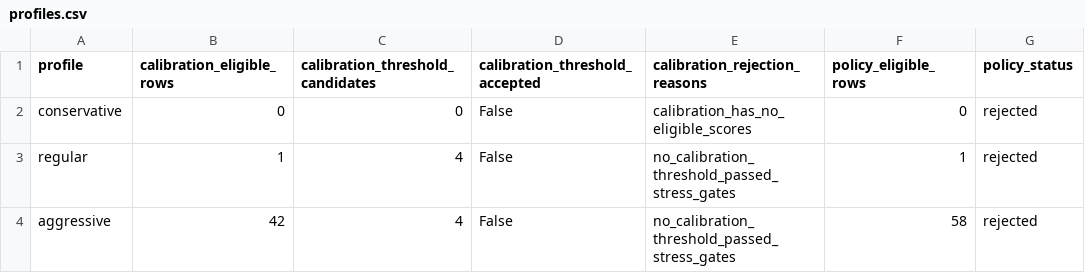
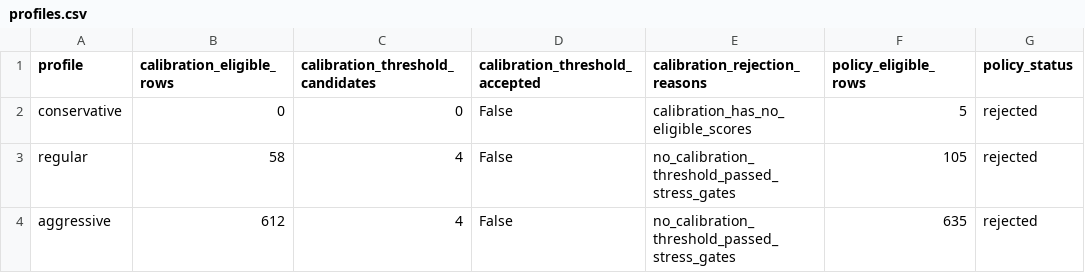
Before and after one commit to strmt7/simple_ai_trading, a CSV file: docs/model-research/action-value/latest/profiles.csv, drawn as a sheet; only a part is shown; the diff names each change by its address in the sheet, - before the commit and + after, or states it on an @@ line.

```diff
--- a/docs/model-research/action-value/latest/profiles.csv
+++ b/docs/model-research/action-value/latest/profiles.csv
-F2 (policy_eligible_rows): 0
+F2 (policy_eligible_rows): 5
-B3 (calibration_eligible_rows): 1
+B3 (calibration_eligible_rows): 58
-F3 (policy_eligible_rows): 1
+F3 (policy_eligible_rows): 105
-B4 (calibration_eligible_rows): 42
+B4 (calibration_eligible_rows): 612
-F4 (policy_eligible_rows): 58
+F4 (policy_eligible_rows): 635
```
Also changed, not shown: docs/model-research/action-value/latest/barrier-outcomes.csv, docs/model-research/action-value/latest/forecast.csv, 15 other files.
